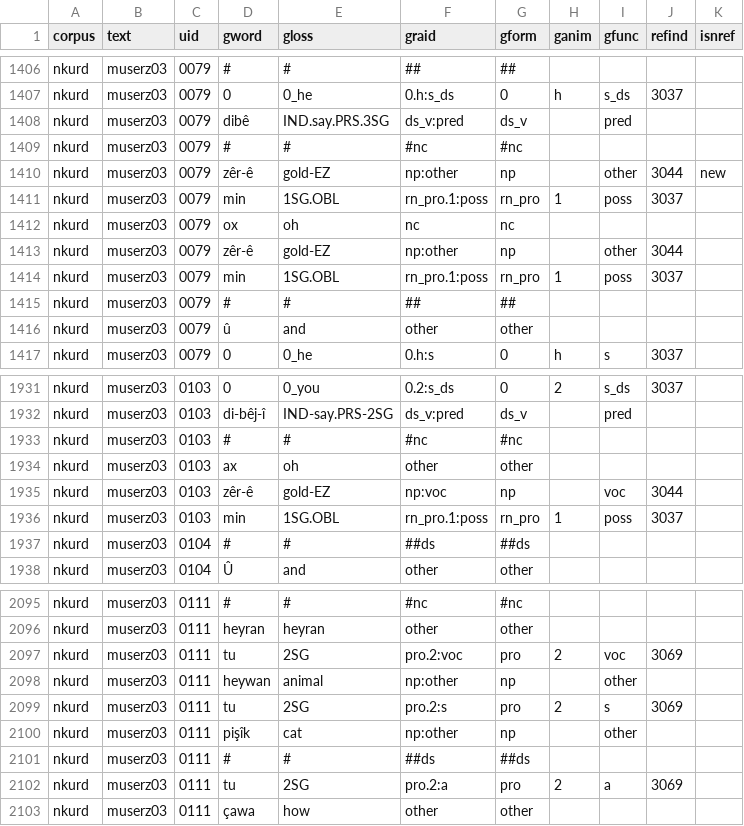
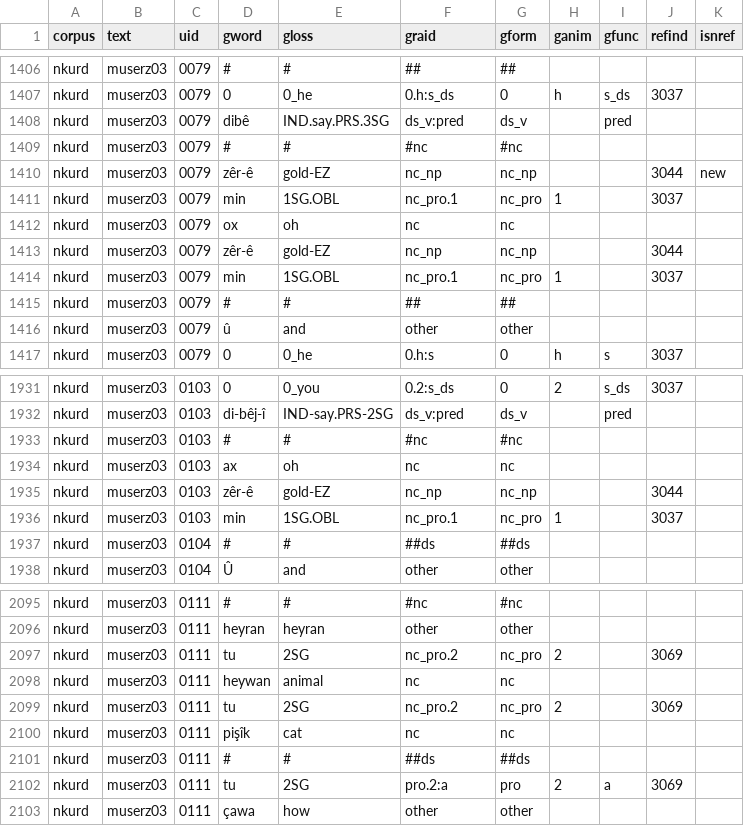
Before and after one commit to Multi-CAST/mcnkurd, a TSV file: cldf/media/mc_nkurd_muserz03.tsv, drawn as a sheet; only a part is shown, gaps mark what is left out; the diff covers the shown part only.

```diff
--- a/cldf/media/mc_nkurd_muserz03.tsv
+++ b/cldf/media/mc_nkurd_muserz03.tsv
@@ -1409,7 +1409,7 @@ nkurd	muserz03	0079	dibê	IND.say.PRS.3SG	ds_v:pred	ds_v		pred
 nkurd	muserz03	0079	#	#	#nc	#nc				
-nkurd	muserz03	0079	zêr-ê	gold-EZ	np:other	np		other	3044	new
-nkurd	muserz03	0079	min	1SG.OBL	rn_pro.1:poss	rn_pro	1	poss	3037	
+nkurd	muserz03	0079	zêr-ê	gold-EZ	nc_np	nc_np			3044	new
+nkurd	muserz03	0079	min	1SG.OBL	nc_pro.1	nc_pro	1		3037	
 nkurd	muserz03	0079	ox	oh	nc	nc				
-nkurd	muserz03	0079	zêr-ê	gold-EZ	np:other	np		other	3044	
-nkurd	muserz03	0079	min	1SG.OBL	rn_pro.1:poss	rn_pro	1	poss	3037	
+nkurd	muserz03	0079	zêr-ê	gold-EZ	nc_np	nc_np			3044	
+nkurd	muserz03	0079	min	1SG.OBL	nc_pro.1	nc_pro	1		3037	
 nkurd	muserz03	0079	#	#	##	##				
@@ -1933,5 +1933,5 @@ nkurd	muserz03	0103	di-bêj-î	IND-say.PRS-2SG	ds_v:pred	ds_v		pred
 nkurd	muserz03	0103	#	#	#nc	#nc				
-nkurd	muserz03	0103	ax	oh	other	other				
-nkurd	muserz03	0103	zêr-ê	gold-EZ	np:voc	np		voc	3044	
-nkurd	muserz03	0103	min	1SG.OBL	rn_pro.1:poss	rn_pro	1	poss	3037	
+nkurd	muserz03	0103	ax	oh	nc	nc				
+nkurd	muserz03	0103	zêr-ê	gold-EZ	nc_np	nc_np			3044	
+nkurd	muserz03	0103	min	1SG.OBL	nc_pro.1	nc_pro	1		3037	
 nkurd	muserz03	0104	#	#	##ds	##ds				
@@ -2096,6 +2096,6 @@ nkurd	muserz03	0111	#	#	#nc	#nc
 nkurd	muserz03	0111	heyran	heyran	other	other				
-nkurd	muserz03	0111	tu	2SG	pro.2:voc	pro	2	voc	3069	
-nkurd	muserz03	0111	heywan	animal	np:other	np		other		
-nkurd	muserz03	0111	tu	2SG	pro.2:s	pro	2	s	3069	
-nkurd	muserz03	0111	pişîk	cat	np:other	np		other		
+nkurd	muserz03	0111	tu	2SG	nc_pro.2	nc_pro	2		3069	
+nkurd	muserz03	0111	heywan	animal	nc	nc				
+nkurd	muserz03	0111	tu	2SG	nc_pro.2	nc_pro	2		3069	
+nkurd	muserz03	0111	pişîk	cat	nc	nc				
 nkurd	muserz03	0111	#	#	##ds	##ds				
```
Also changed, not shown: 68 edited cells elsewhere in this file, cldf/media.csv, cldf/media/mc_nkurd_muserz01.tsv, 14 other files.
